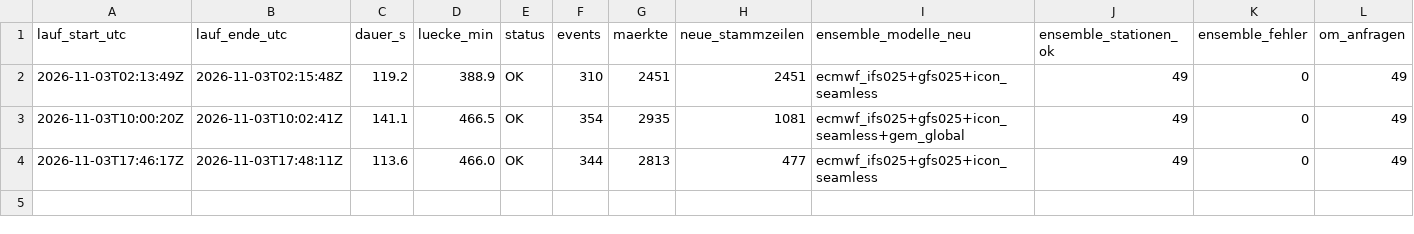
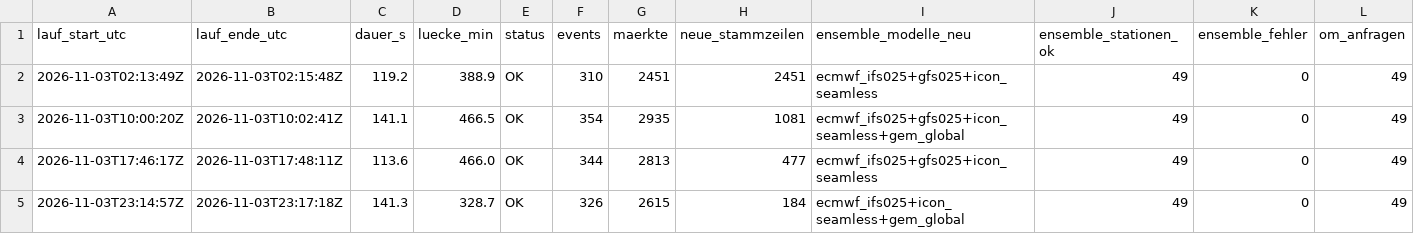
Before and after one commit to Jubosaurus/polymarket-wetterbot, a CSV file: daten/2026-11-03/laufzeit.csv, drawn as a sheet; only a part is shown; rows hold the shown columns only; the diff names each change by its address in the sheet, - before the commit and + after, or states it on an @@ line.

```diff
--- a/daten/2026-11-03/laufzeit.csv
+++ b/daten/2026-11-03/laufzeit.csv
+row 5: 2026-11-03T23:14:57Z | 2026-11-03T23:17:18Z | 141.3 | 328.7 | OK | 326 | 2615 | 184 | ecmwf_ifs025+icon_seamless+gem_global | 49 | 0 | 49
```
Also changed, not shown: 6 other files.
